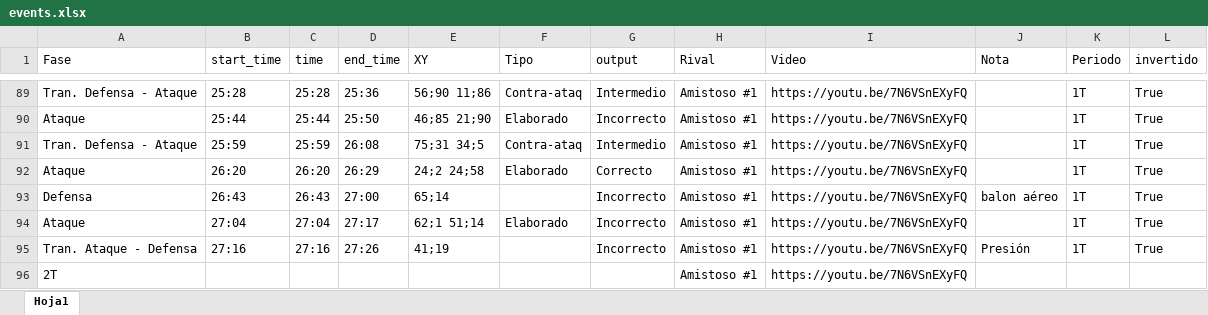
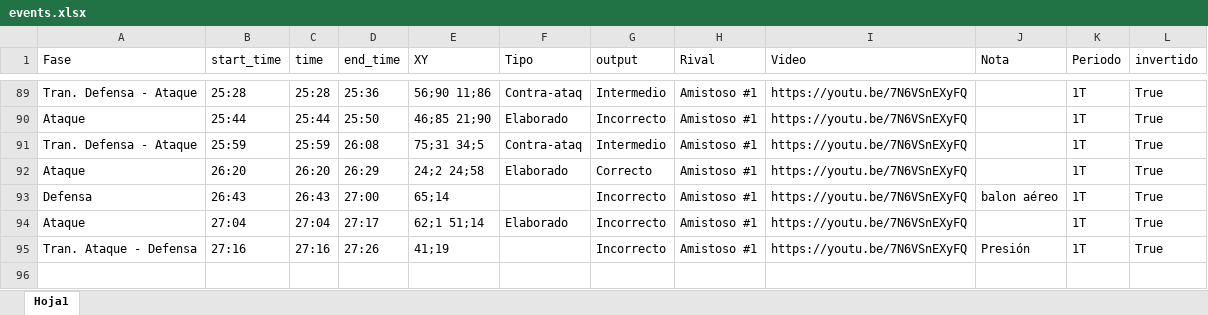
Before and after one commit to diracsportech0/tiznados, an Excel workbook: events.xlsx, sheet Hoja1, drawn as a sheet; only a part is shown, gaps mark what is left out; values as stored, in another font and other column widths than the file's, no borders; table styles not drawn; the diff names each change by its address in the sheet, - before the commit and + after, or states it on an @@ line.

```diff
--- a/events.xlsx (sheet Hoja1)
+++ b/events.xlsx (sheet Hoja1)
-row 96: 2T |  |  |  |  |  |  | Amistoso #1 | https://youtu.be/7N6VSnEXyFQ
```
Also changed, not shown: 1 other file.
